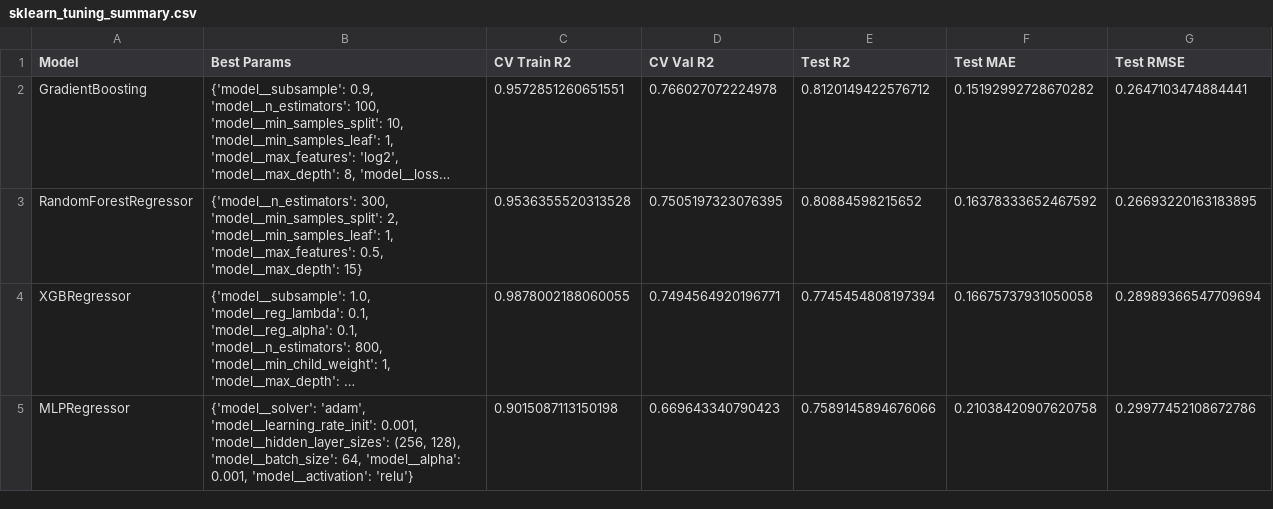
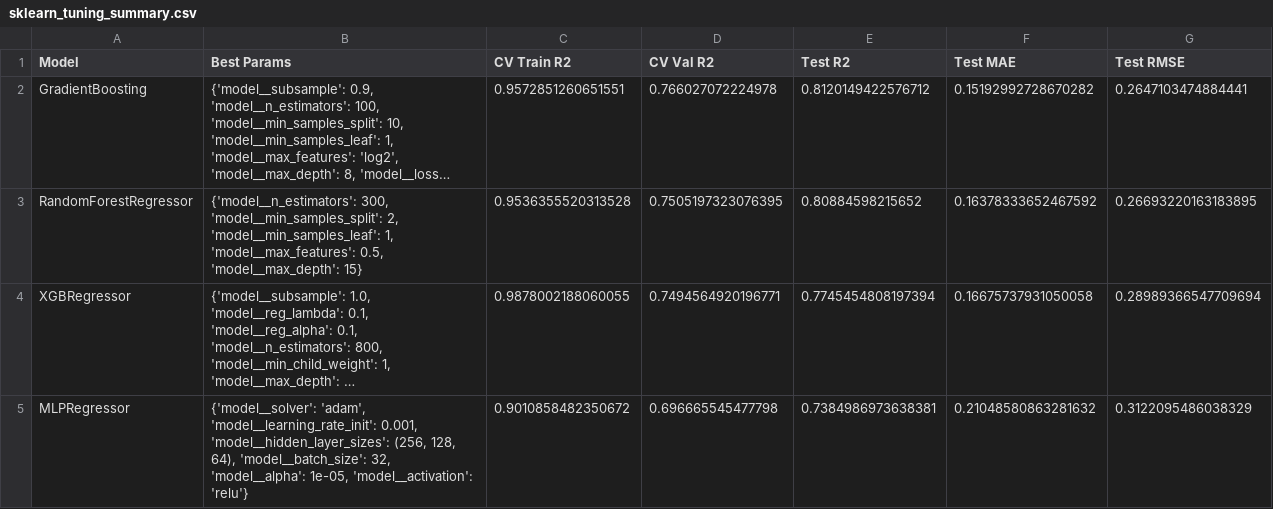
Before and after one commit to Nothingness-Void/Graduation-project, a CSV file: final_results/sklearn/sklearn_tuning_summary.csv, drawn as a sheet; long unchanged cells end in …; the diff names each change by its address in the sheet, - before the commit and + after, or states it on an @@ line.

```diff
--- a/final_results/sklearn/sklearn_tuning_summary.csv
+++ b/final_results/sklearn/sklearn_tuning_summary.csv
-B5 (Best Params): …'model__hidden_layer_sizes': (256, 128), 'model__batch_size': 64, 'model__alpha': 0.001, 'model__activation': 'relu'}
+B5 (Best Params): …'model__hidden_layer_sizes': (256, 128, 64), 'model__batch_size': 32, 'model__alpha': 1e-05, 'model__activation': 'relu'}
-C5 (CV Train R2): 0.9015087113150198
+C5 (CV Train R2): 0.9010858482350672
-D5 (CV Val R2): 0.669643340790423
+D5 (CV Val R2): 0.696665545477798
-E5 (Test R2): 0.7589145894676066
+E5 (Test R2): 0.7384986973638381
-F5 (Test MAE): 0.21038420907620758
+F5 (Test MAE): 0.21048580863281632
-G5 (Test RMSE): 0.29977452108672786
+G5 (Test RMSE): 0.3122095486038329
```
Also changed, not shown: 4 other files.
